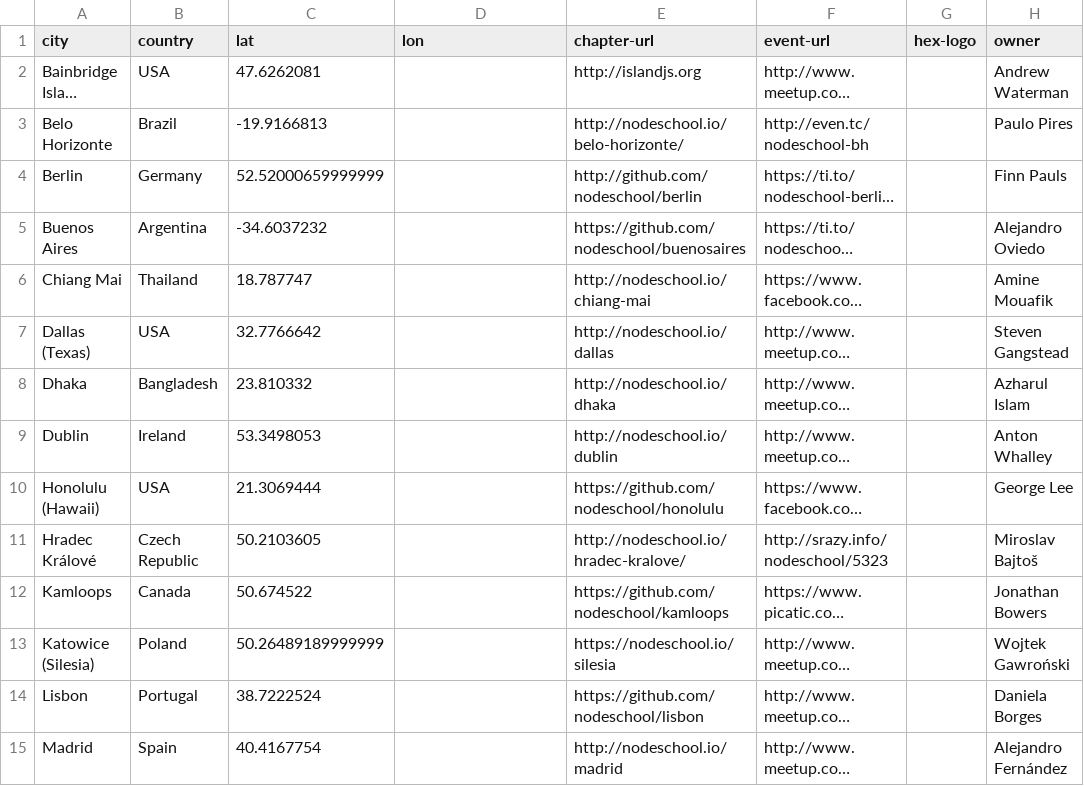
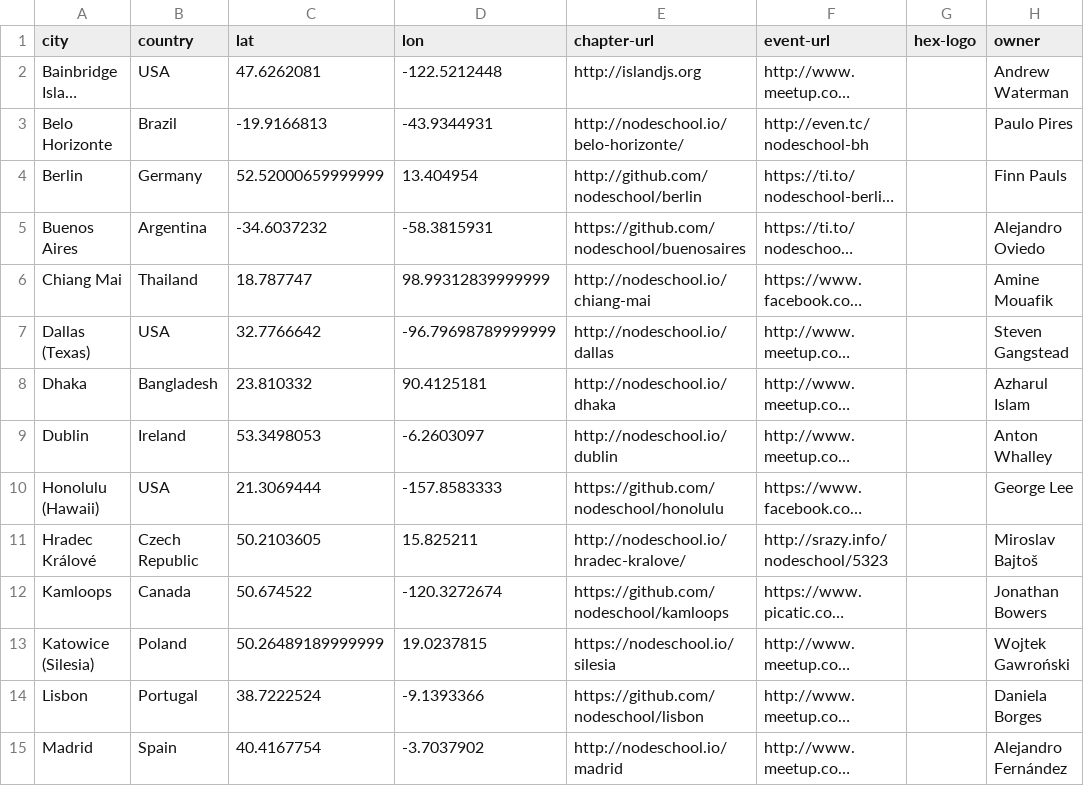
Before and after one commit to nodeschool/international-day, a CSV file: enrollment-scraper/output.csv, drawn as a sheet; only a part is shown; long unchanged cells end in …; the diff covers the shown part only; the diff names each change by its address in the sheet, - before the commit and + after, or states it on an @@ line.

Commit message:
Fixed longitude output

```diff
--- a/enrollment-scraper/output.csv
+++ b/enrollment-scraper/output.csv
-D2 (lon): (empty)
+D2 (lon): -122.5212448
-D3 (lon): (empty)
+D3 (lon): -43.9344931
-D4 (lon): (empty)
+D4 (lon): 13.404954
-D5 (lon): (empty)
+D5 (lon): -58.3815931
-D6 (lon): (empty)
+D6 (lon): 98.99312839999999
-D7 (lon): (empty)
+D7 (lon): -96.79698789999999
-D8 (lon): (empty)
+D8 (lon): 90.4125181
-D9 (lon): (empty)
+D9 (lon): -6.2603097
-D10 (lon): (empty)
+D10 (lon): -157.8583333
-D11 (lon): (empty)
+D11 (lon): 15.825211
-D12 (lon): (empty)
+D12 (lon): -120.3272674
-D13 (lon): (empty)
+D13 (lon): 19.0237815
-D14 (lon): (empty)
+D14 (lon): -9.1393366
-D15 (lon): (empty)
+D15 (lon): -3.7037902
```
Also changed, not shown: 23 edited cells elsewhere in this file, 2 other files.
